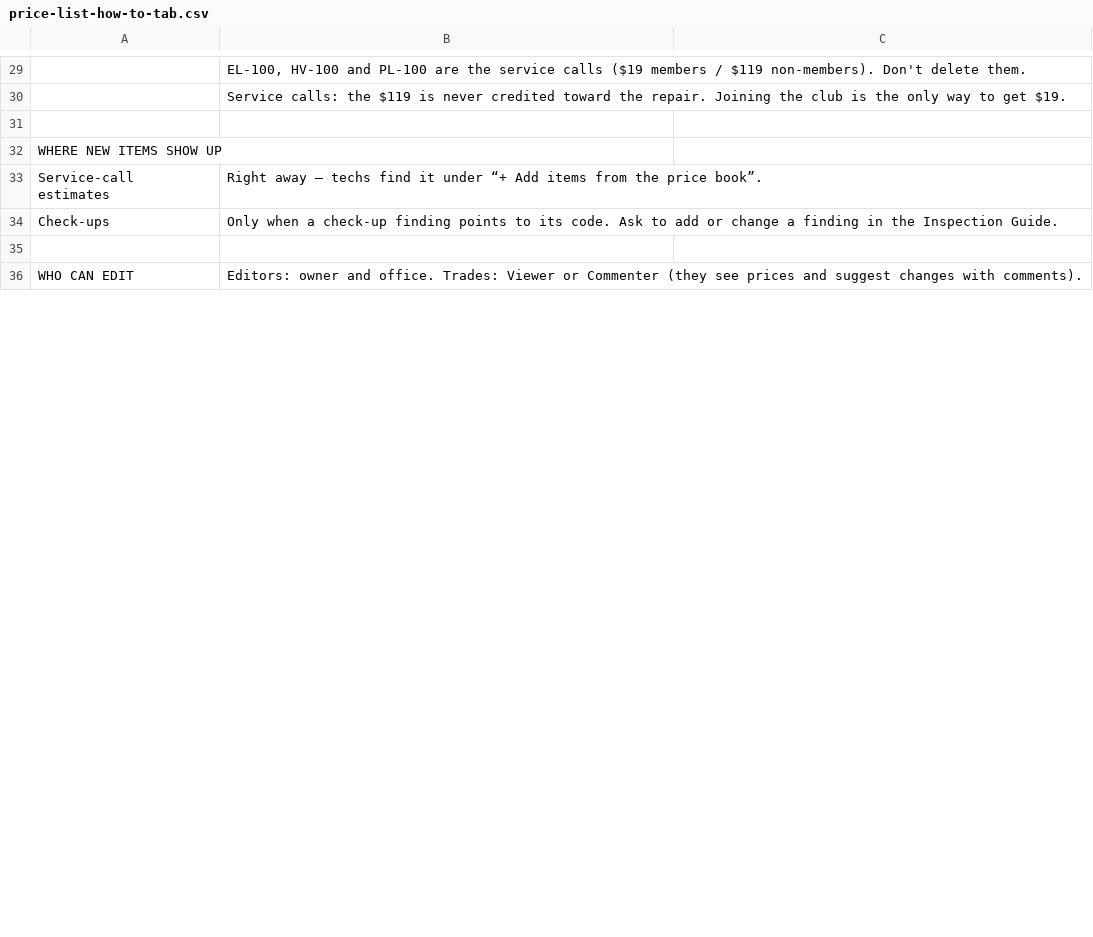
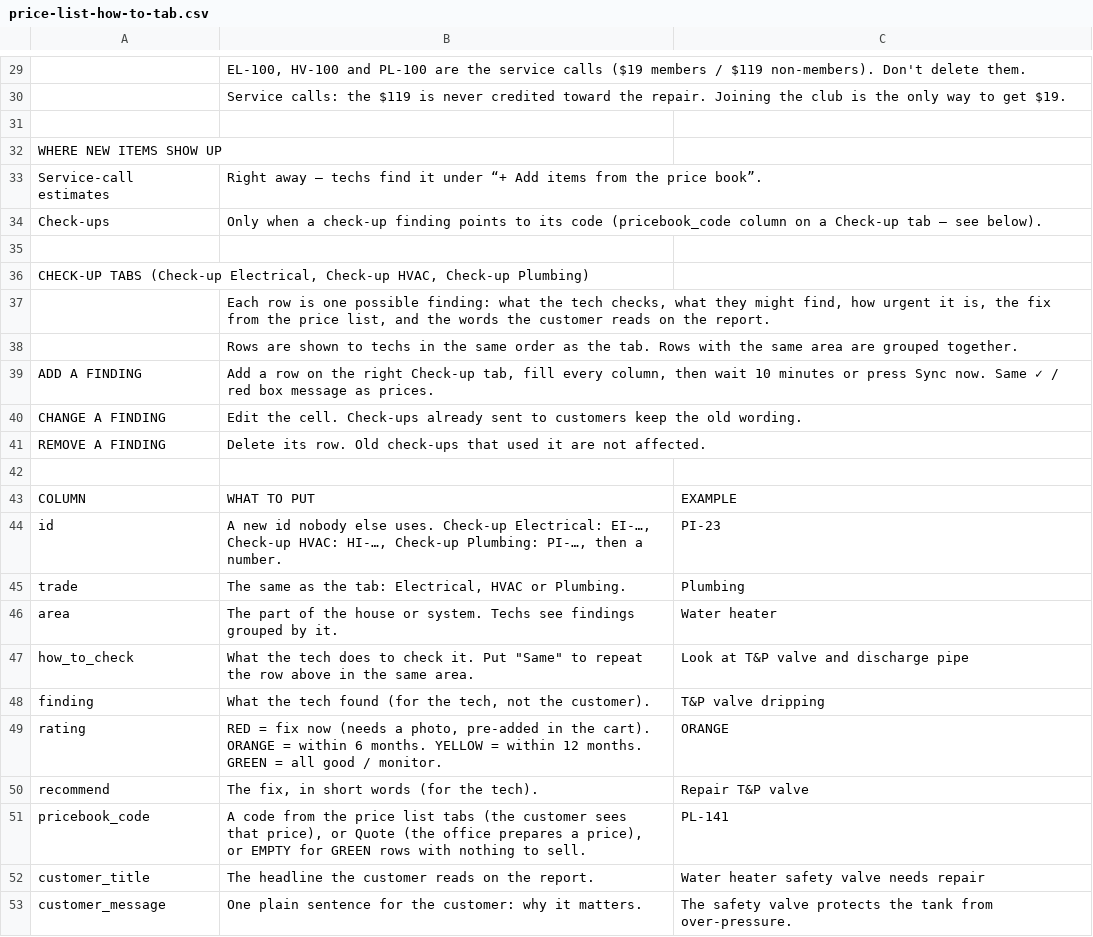
Before and after one commit to nadavlivne/mvp-club-app, a CSV file: docs/price-list-how-to-tab.csv, drawn as a sheet; only a part is shown, gaps mark what is left out; the shorter side is filled out with more unchanged rows; the diff covers the shown part only.

```diff
--- a/docs/price-list-how-to-tab.csv
+++ b/docs/price-list-how-to-tab.csv
@@ -33,2 +33,21 @@ WHERE NEW ITEMS SHOW UP,,
 Service-call estimates,Right away — techs find it under “+ Add items from the price book”.,
-Check-ups,Only when a check-up finding points to its code. Ask to add or change a finding in the Inspection Guide.,
+Check-ups,Only when a check-up finding points to its code (pricebook_code column on a Check-up tab — see below).,
+,,
+"CHECK-UP TABS (Check-up Electrical, Check-up HVAC, Check-up Plumbing)",,
+,"Each row is one possible finding: what the tech checks, what they might find, how urgent it is, the fix from the price list, and the words the customer reads on the report.",
+,Rows are shown to techs in the same order as the tab. Rows with the same area are grouped together.,
+ADD A FINDING,"Add a row on the right Check-up tab, fill every column, then wait 10 minutes or press Sync now. Same ✓ / red box message as prices.",
+CHANGE A FINDING,Edit the cell. Check-ups already sent to customers keep the old wording.,
+REMOVE A FINDING,Delete its row. Old check-ups that used it are not affected.,
+,,
+COLUMN,WHAT TO PUT,EXAMPLE
+id,"A new id nobody else uses. Check-up Electrical: EI-…, Check-up HVAC: HI-…, Check-up Plumbing: PI-…, then a number.",PI-23
+trade,"The same as the tab: Electrical, HVAC or Plumbing.",Plumbing
+area,The part of the house or system. Techs see findings grouped by it.,Water heater
+how_to_check,"What the tech does to check it. Put ""Same"" to repeat the row above in the same area.",Look at T&P valve and discharge pipe
+finding,"What the tech found (for the tech, not the customer).",T&P valve dripping
+rating,"RED = fix now (needs a photo, pre-added in the cart). ORANGE = within 6 months. YELLOW = within 12 months. GREEN = all good / monitor.",ORANGE
+recommend,"The fix, in short words (for the tech).",Repair T&P valve
+pricebook_code,"A code from the price list tabs (the customer sees that price), or Quote (the office prepares a price), or EMPTY for GREEN rows with nothing to sell.",PL-141
+customer_title,The headline the customer reads on the report.,Water heater safety valve needs repair
+customer_message,One plain sentence for the customer: why it matters.,The safety valve protects the tank from over-pressure.
```
Also changed, not shown: 6 added rows and 5 edited cells elsewhere in this file, 10 other files.
